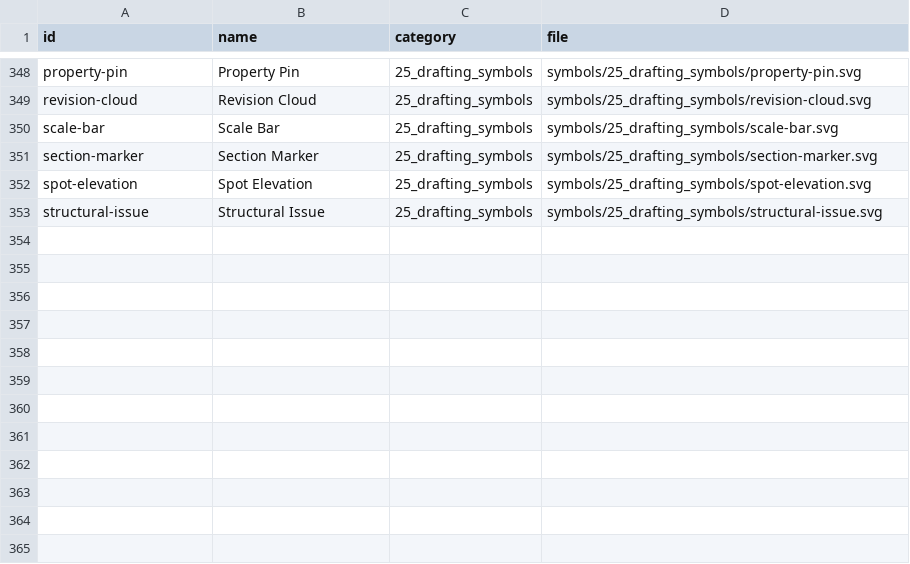
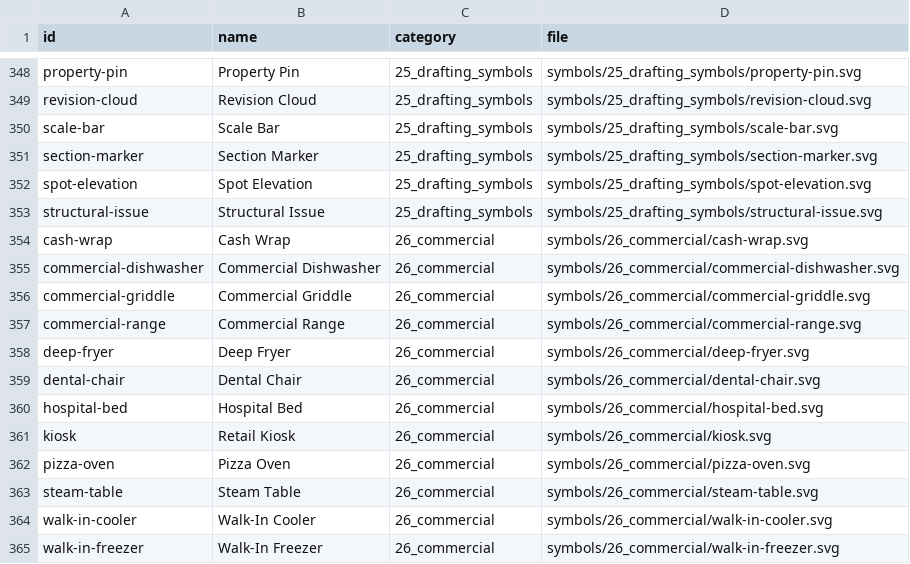
Before and after one commit to primez-x/Vertex, a CSV file: assets/symbols/architectural_v2/index.csv, drawn as a sheet; only a part is shown, gaps mark what is left out; the diff names each change by its address in the sheet, - before the commit and + after, or states it on an @@ line.

Commit message:
Coordinate stair profile elevations and add commercial SVG components

```diff
--- a/assets/symbols/architectural_v2/index.csv
+++ b/assets/symbols/architectural_v2/index.csv
+row 354: cash-wrap | Cash Wrap | 26_commercial | symbols/26_commercial/cash-wrap.svg
+row 355: commercial-dishwasher | Commercial Dishwasher | 26_commercial | symbols/26_commercial/commercial-dishwasher.svg
+row 356: commercial-griddle | Commercial Griddle | 26_commercial | symbols/26_commercial/commercial-griddle.svg
+row 357: commercial-range | Commercial Range | 26_commercial | symbols/26_commercial/commercial-range.svg
+row 358: deep-fryer | Deep Fryer | 26_commercial | symbols/26_commercial/deep-fryer.svg
+row 359: dental-chair | Dental Chair | 26_commercial | symbols/26_commercial/dental-chair.svg
+row 360: hospital-bed | Hospital Bed | 26_commercial | symbols/26_commercial/hospital-bed.svg
+row 361: kiosk | Retail Kiosk | 26_commercial | symbols/26_commercial/kiosk.svg
+row 362: pizza-oven | Pizza Oven | 26_commercial | symbols/26_commercial/pizza-oven.svg
+row 363: steam-table | Steam Table | 26_commercial | symbols/26_commercial/steam-table.svg
+row 364: walk-in-cooler | Walk-In Cooler | 26_commercial | symbols/26_commercial/walk-in-cooler.svg
+row 365: walk-in-freezer | Walk-In Freezer | 26_commercial | symbols/26_commercial/walk-in-freezer.svg
```
Also changed, not shown: 31 other files.
